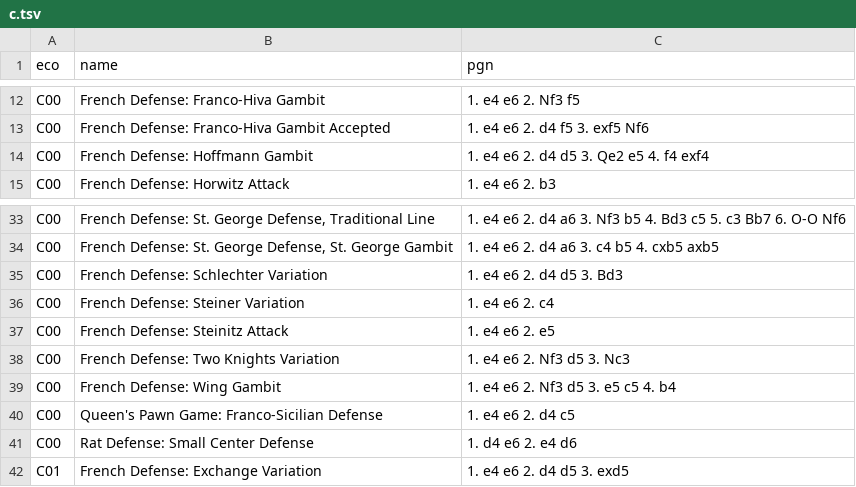
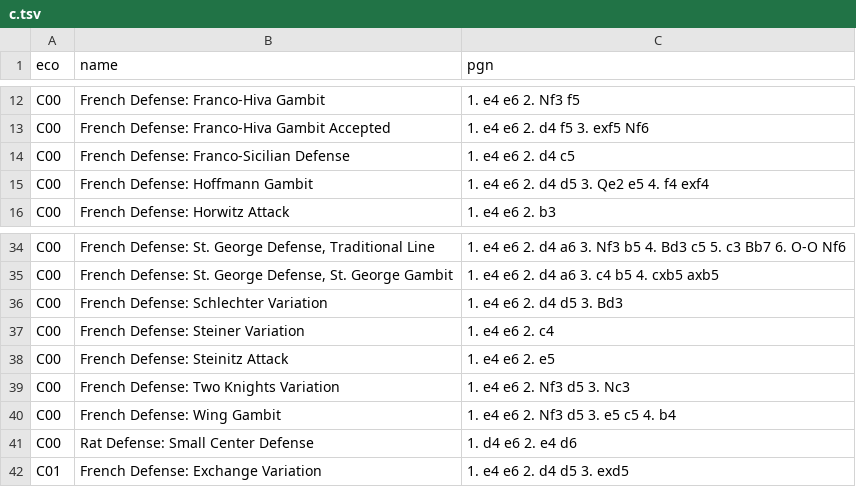
Before and after one commit to lichess-org/chess-openings, a TSV file: c.tsv, drawn as a sheet; only a part is shown, gaps mark what is left out; removed rows and columns are numbered as before the commit, all else as after; the diff names each change by its address in the sheet, - before the commit and + after, or states it on an @@ line.

Commit message:
QPG: Franco-Sicilian -> French Defense

```diff
--- a/c.tsv
+++ b/c.tsv
+row 14: C00 | French Defense: Franco-Sicilian Defense | 1. e4 e6 2. d4 c5
-row 40: C00 | Queen's Pawn Game: Franco-Sicilian Defense | 1. e4 e6 2. d4 c5
```
Also changed, not shown: dist/c.tsv.
